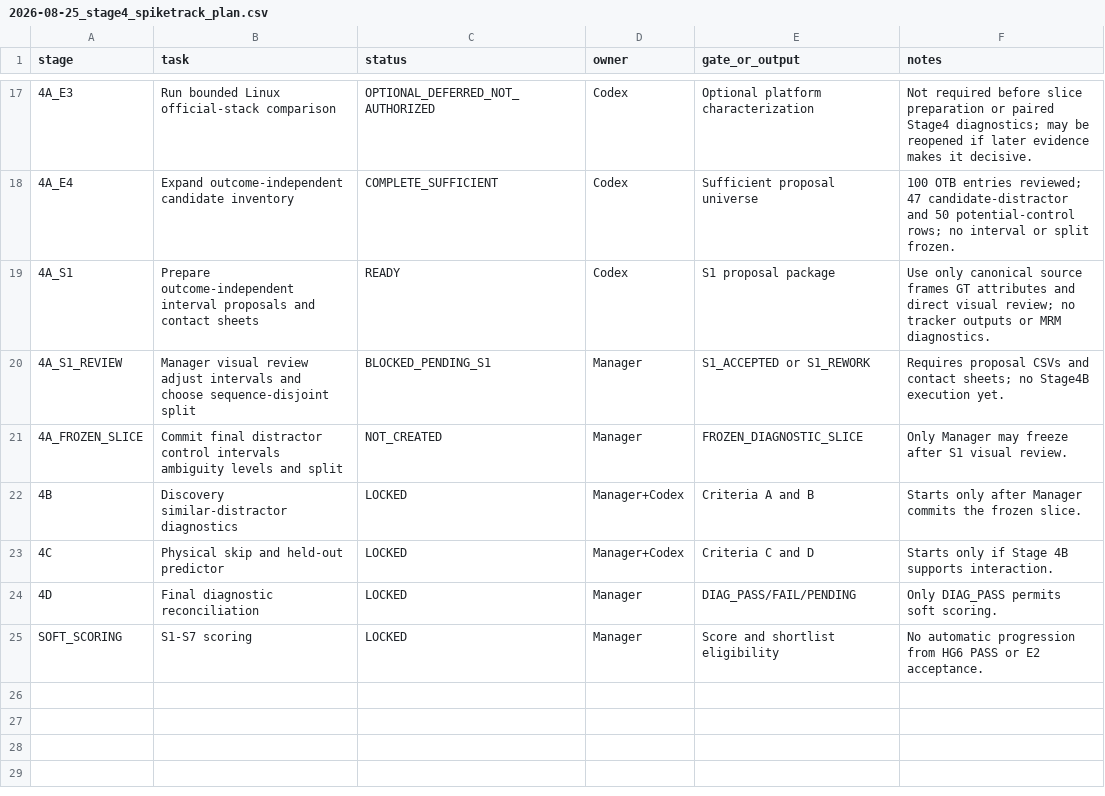
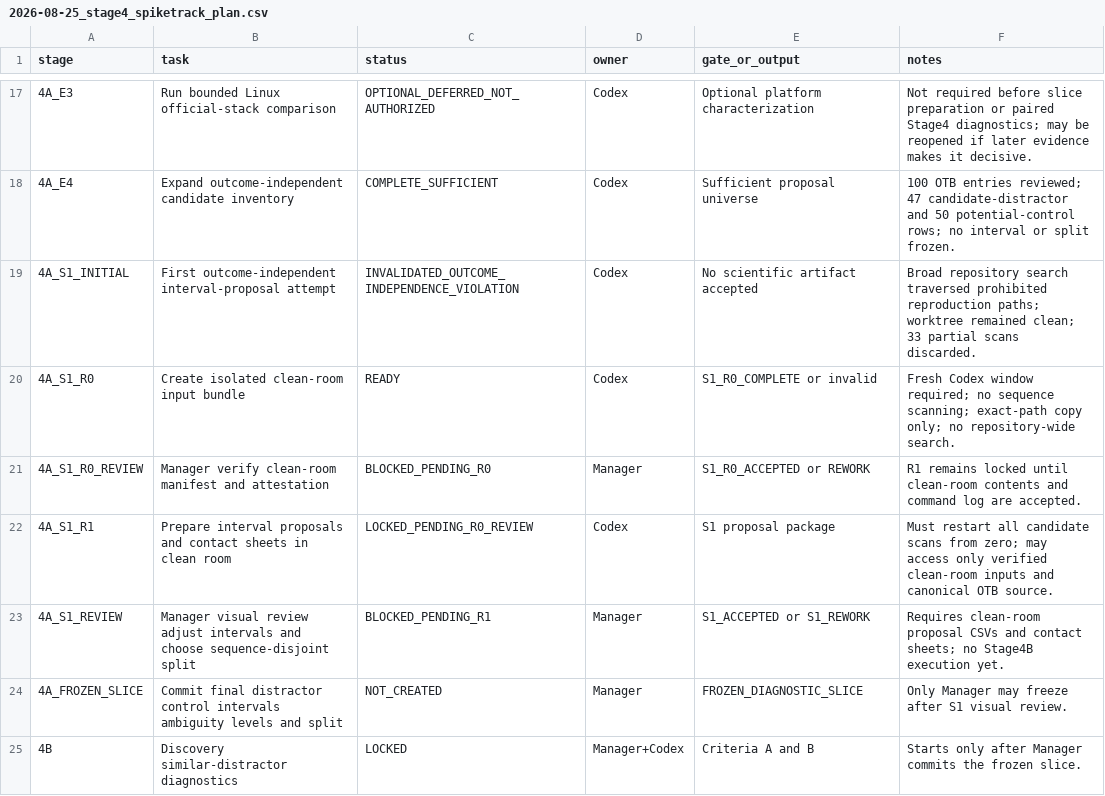
Before and after one commit to KayIsora/Q1_TrackingResearch, a CSV file: screening/manager/2026-08-25_stage4_spiketrack_plan.csv, drawn as a sheet; only a part is shown, gaps mark what is left out; the shorter side is filled out with more unchanged rows; addresses are those after the commit; the diff names each change by its address in the sheet, - before the commit and + after, or states it on an @@ line.

Commit message:
Invalidate first S1 lane and require clean-room restart

```diff
--- a/screening/manager/2026-08-25_stage4_spiketrack_plan.csv
+++ b/screening/manager/2026-08-25_stage4_spiketrack_plan.csv
+row 19: 4A_S1_INITIAL | First outcome-independent interval-proposal attempt | INVALIDATED_OUTCOME_INDEPENDENCE_VIOLATION | Codex | No scientific artifact accepted | Broad repository search traversed prohibited reproduction paths; worktree remained clean; 33 partial scans discarded.
+row 20: 4A_S1_R0 | Create isolated clean-room input bundle | READY | Codex | S1_R0_COMPLETE or invalid | Fresh Codex window required; no sequence scanning; exact-path copy only; no repository-wide search.
+row 21: 4A_S1_R0_REVIEW | Manager verify clean-room manifest and attestation | BLOCKED_PENDING_R0 | Manager | S1_R0_ACCEPTED or REWORK | R1 remains locked until clean-room contents and command log are accepted.
-A22 (stage): 4A_S1
+A22 (stage): 4A_S1_R1
-B22 (task): Prepare outcome-independent interval proposals and contact sheets
+B22 (task): Prepare interval proposals and contact sheets in clean room
-C22 (status): READY
+C22 (status): LOCKED_PENDING_R0_REVIEW
-F22 (notes): Use only canonical source frames GT attributes and direct visual review; no tracker outputs or MRM diagnostics.
+F22 (notes): Must restart all candidate scans from zero; may access only verified clean-room inputs and canonical OTB source.
-C23 (status): BLOCKED_PENDING_S1
+C23 (status): BLOCKED_PENDING_R1
-F23 (notes): Requires proposal CSVs…
+F23 (notes): Requires clean-room proposal CSVs…
```
